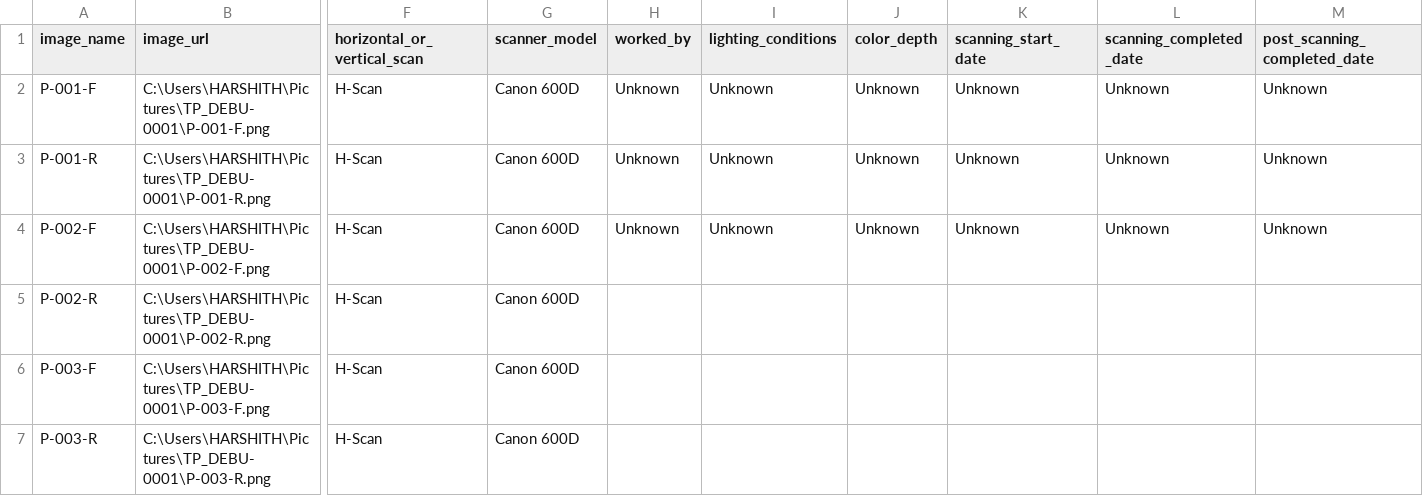
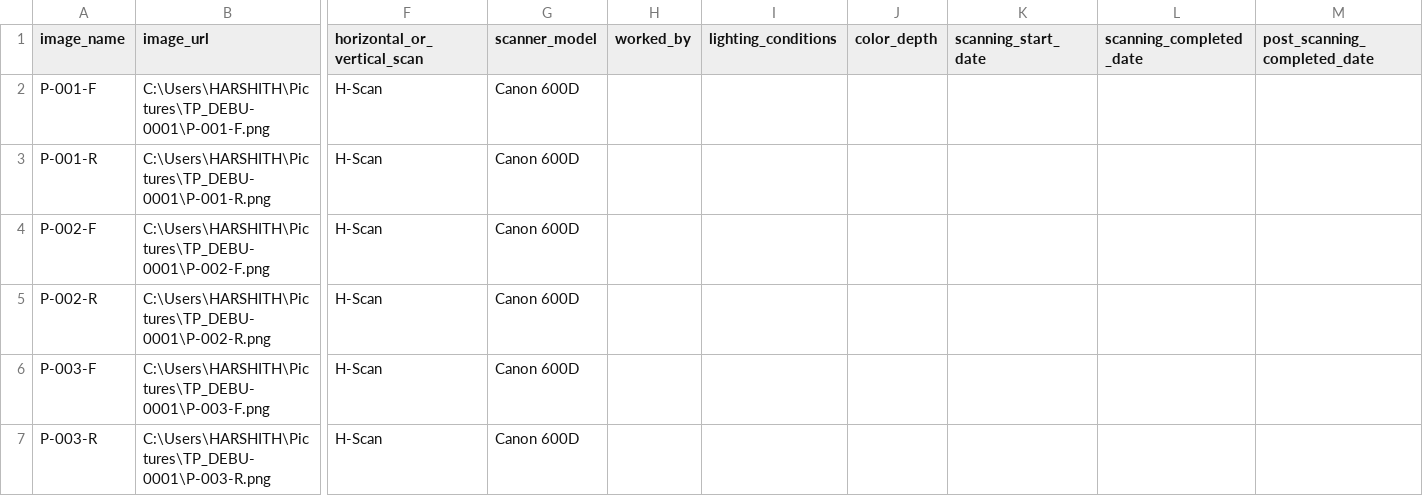
Before and after one commit to heynameisabhi/palm_leaf_project, a CSV file: public/csv/ScannedImageAndProperties_225a9361-ad36-4771-b89d-eadd2c5905b1.csv, drawn as a sheet; only a part is shown, gaps mark what is left out; the diff names each change by its address in the sheet, - before the commit and + after, or states it on an @@ line.

```diff
--- a/public/csv/ScannedImageAndProperties_225a9361-ad36-4771-b89d-eadd2c5905b1.csv
+++ b/public/csv/ScannedImageAndProperties_225a9361-ad36-4771-b89d-eadd2c5905b1.csv
-H2:H4 (worked_by): Unknown
+H2:H4 (worked_by): (empty)
-I2:I4 (lighting_conditions): Unknown
+I2:I4 (lighting_conditions): (empty)
-J2:J4 (color_depth): Unknown
+J2:J4 (color_depth): (empty)
-K2:K4 (scanning_start_date): Unknown
+K2:K4 (scanning_start_date): (empty)
-L2:L4 (scanning_completed_date): Unknown
+L2:L4 (scanning_completed_date): (empty)
-M2:M4 (post_scanning_completed_date): Unknown
+M2:M4 (post_scanning_completed_date): (empty)
```
Also changed, not shown: public/csv/GranthaDeck_225a9361-ad36-4771-b89d-eadd2c5905b1.csv, public/csv/Grantha_225a9361-ad36-4771-b89d-eadd2c5905b1.csv, 20 other files.
